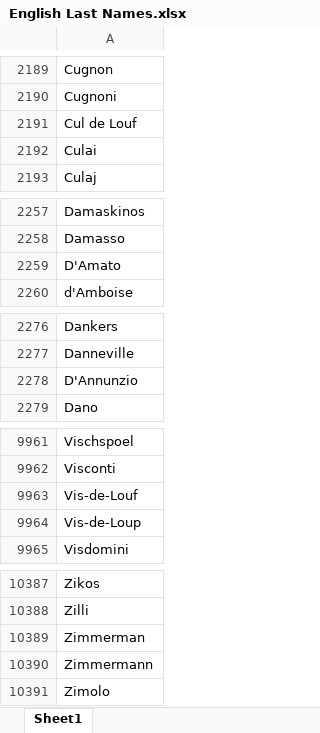
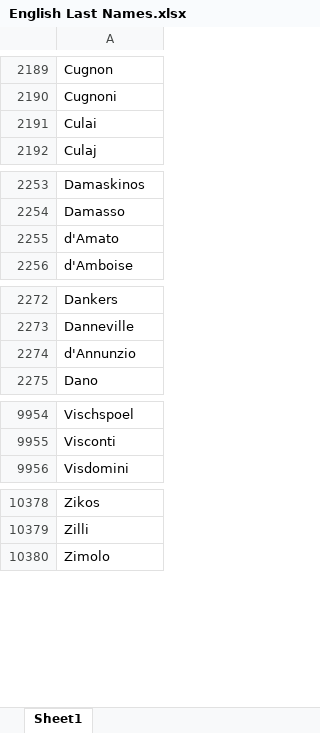
Before and after one commit to michaelhaymon/Mid-Eco, an Excel workbook: English Last Names.xlsx, sheet Sheet1, drawn as a sheet; only a part is shown, gaps mark what is left out; values as stored, in another font and other column widths than the file's, no borders; removed rows and columns are numbered as before the commit, all else as after; the diff covers the shown part only; the diff names each change by its address in the sheet, - before the commit and + after, or states it on an @@ line.

```diff
--- a/English Last Names.xlsx (sheet Sheet1)
+++ b/English Last Names.xlsx (sheet Sheet1)
-row 2191: Cul de Louf
-A2255: D'Amato
+A2255: d'Amato
-A2274: D'Annunzio
+A2274: d'Annunzio
-row 9963: Vis-de-Louf
-row 9964: Vis-de-Loup
-row 10389: Zimmerman
-row 10390: Zimmermann
```
Also changed, not shown: 11 added rows, 17 removed rows and 43 edited cells elsewhere in this sheet, 13 other files.
